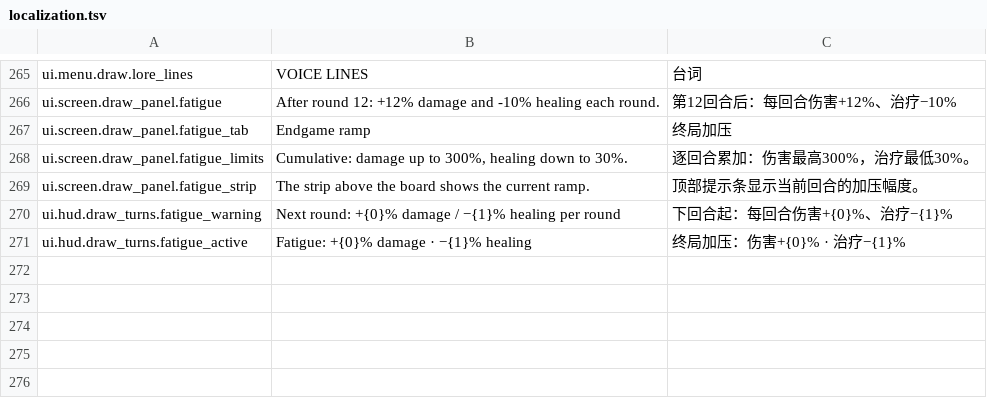
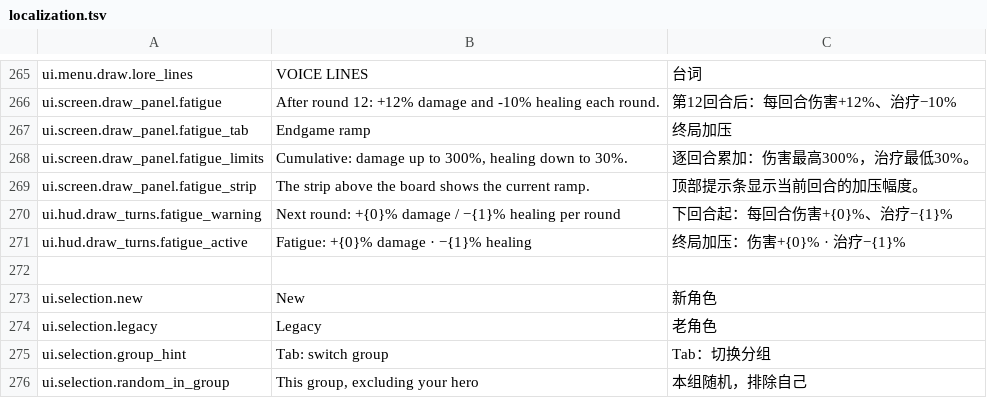
Before and after one commit to zhouzhouyou/battleblocks, a TSV file: config/localization.tsv, drawn as a sheet; only a part is shown, gaps mark what is left out; the diff names each change by its address in the sheet, - before the commit and + after, or states it on an @@ line.

Commit message:
Restore legacy hero selection with independent roster groups

```diff
--- a/config/localization.tsv
+++ b/config/localization.tsv
+row 272: (empty)
+row 273: ui.selection.new | New | 新角色
+row 274: ui.selection.legacy | Legacy | 老角色
+row 275: ui.selection.group_hint | Tab: switch group | Tab：切换分组
+row 276: ui.selection.random_in_group | This group, excluding your hero | 本组随机，排除自己
```
Also changed, not shown: 12 other files.
